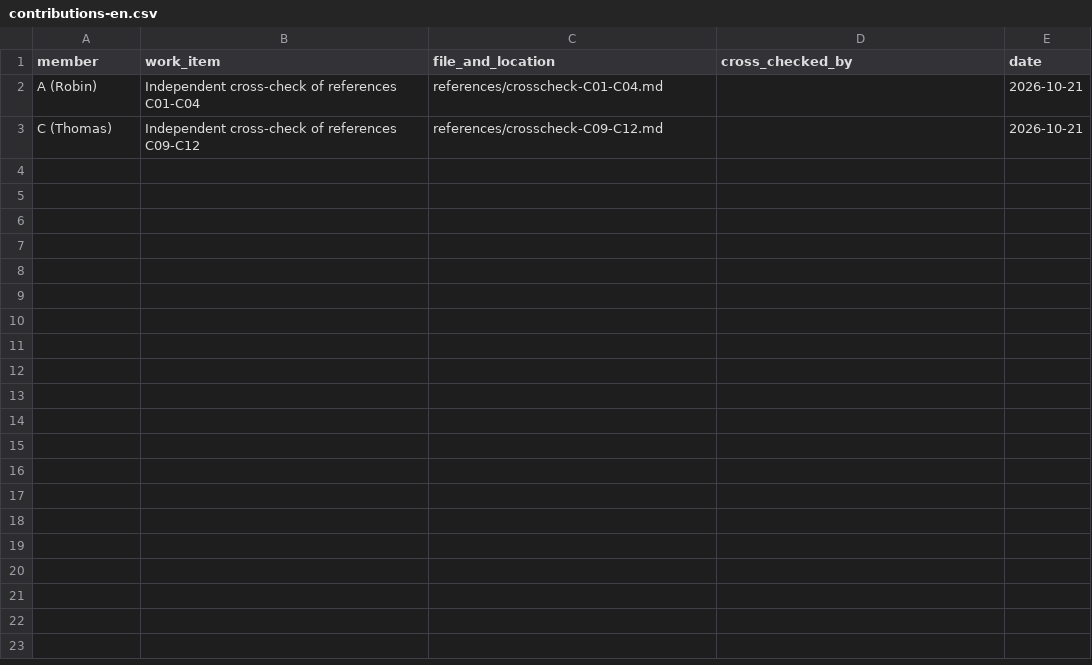
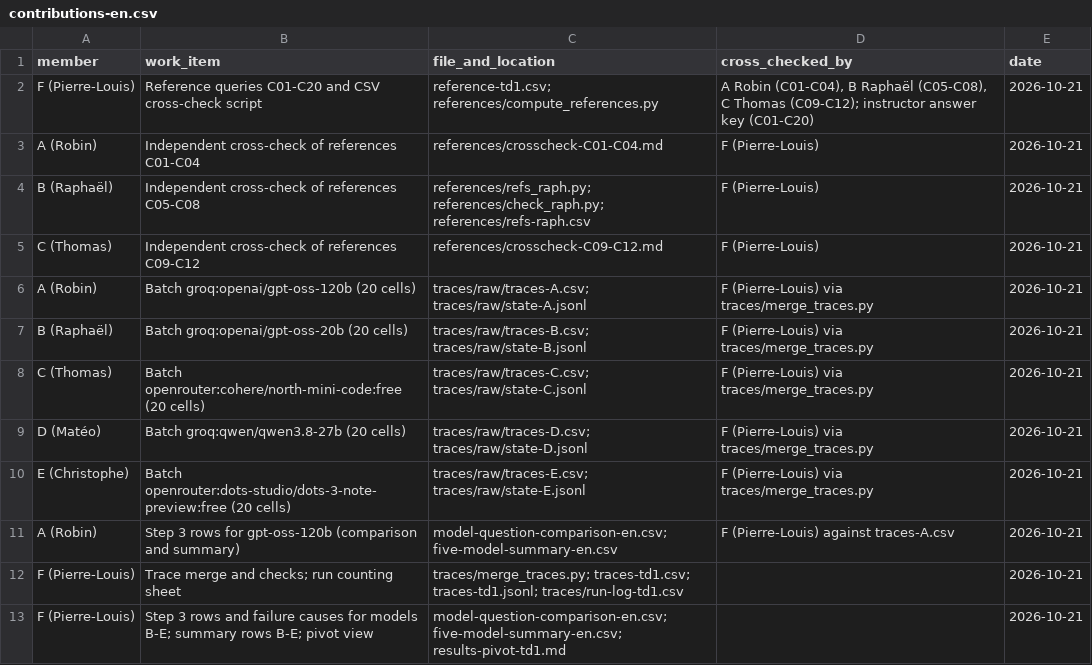
Before and after one commit to placorde/trustworthy-genai-td, a CSV file: contributions-en.csv, drawn as a sheet.

```diff
--- a/contributions-en.csv
+++ b/contributions-en.csv
@@ -1,3 +1,13 @@
 member,work_item,file_and_location,cross_checked_by,date
-A (Robin),Independent cross-check of references C01-C04,references/crosscheck-C01-C04.md,,2026-10-21
-C (Thomas),Independent cross-check of references C09-C12,references/crosscheck-C09-C12.md,,2026-10-21
+F (Pierre-Louis),Reference queries C01-C20 and CSV cross-check script,reference-td1.csv; references/compute_references.py,"A Robin (C01-C04), B Raphaël (C05-C08), C Thomas (C09-C12); instructor answer key (C01-C20)",2026-10-21
+A (Robin),Independent cross-check of references C01-C04,references/crosscheck-C01-C04.md,F (Pierre-Louis),2026-10-21
+B (Raphaël),Independent cross-check of references C05-C08,references/refs_raph.py; references/check_raph.py; references/refs-raph.csv,F (Pierre-Louis),2026-10-21
+C (Thomas),Independent cross-check of references C09-C12,references/crosscheck-C09-C12.md,F (Pierre-Louis),2026-10-21
+A (Robin),Batch groq:openai/gpt-oss-120b (20 cells),traces/raw/traces-A.csv; traces/raw/state-A.jsonl,F (Pierre-Louis) via traces/merge_traces.py,2026-10-21
+B (Raphaël),Batch groq:openai/gpt-oss-20b (20 cells),traces/raw/traces-B.csv; traces/raw/state-B.jsonl,F (Pierre-Louis) via traces/merge_traces.py,2026-10-21
+C (Thomas),Batch openrouter:cohere/north-mini-code:free (20 cells),traces/raw/traces-C.csv; traces/raw/state-C.jsonl,F (Pierre-Louis) via traces/merge_traces.py,2026-10-21
+D (Matéo),Batch groq:qwen/qwen3.8-27b (20 cells),traces/raw/traces-D.csv; traces/raw/state-D.jsonl,F (Pierre-Louis) via traces/merge_traces.py,2026-10-21
+E (Christophe),Batch openrouter:dots-studio/dots-3-note-preview:free (20 cells),traces/raw/traces-E.csv; traces/raw/state-E.jsonl,F (Pierre-Louis) via traces/merge_traces.py,2026-10-21
+A (Robin),Step 3 rows for gpt-oss-120b (comparison and summary),model-question-comparison-en.csv; five-model-summary-en.csv,F (Pierre-Louis) against traces-A.csv,2026-10-21
+F (Pierre-Louis),Trace merge and checks; run counting sheet,traces/merge_traces.py; traces-td1.csv; traces-td1.jsonl; traces/run-log-td1.csv,,2026-10-21
+F (Pierre-Louis),Step 3 rows and failure causes for models B-E; summary rows B-E; pivot view,model-question-comparison-en.csv; five-model-summary-en.csv; results-pivot-td1.md,,2026-10-21
```
Also changed, not shown: five-model-summary-en.csv, traces/run-log-td1.csv, 9 other files.
